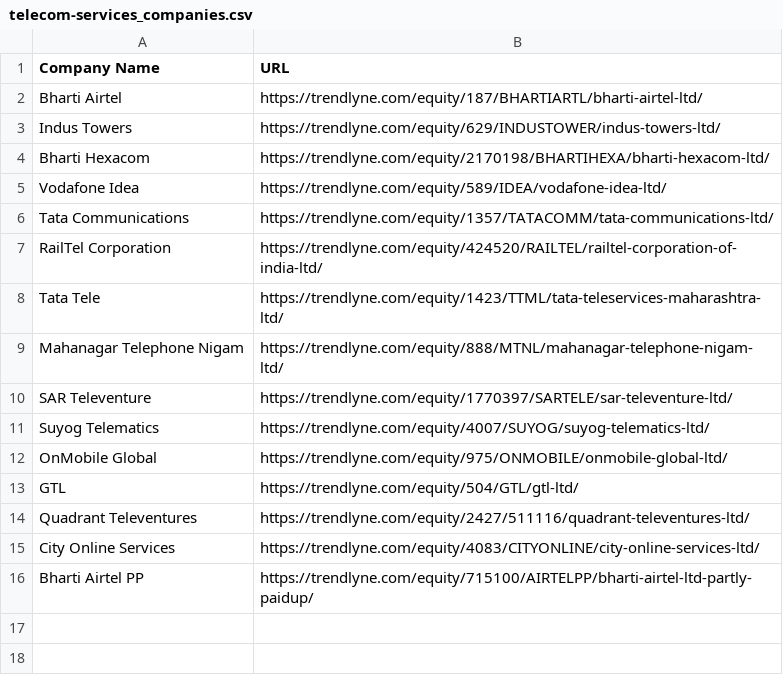
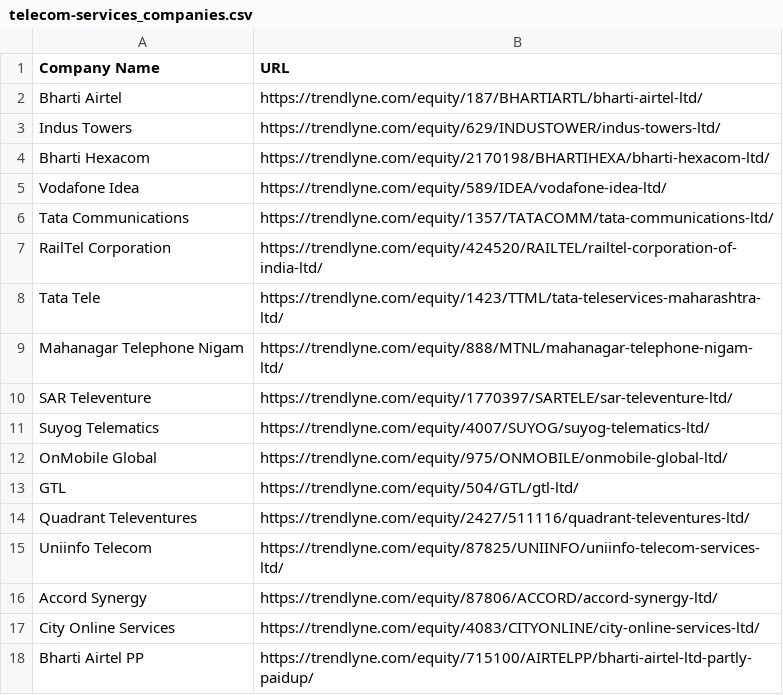
Before and after one commit to Meaddu/trendlyneScrapper, a CSV file: telecom-services_companies.csv, drawn as a sheet; the diff names each change by its address in the sheet, - before the commit and + after, or states it on an @@ line.

```diff
--- a/telecom-services_companies.csv
+++ b/telecom-services_companies.csv
+row 15: Uniinfo Telecom | https://trendlyne.com/equity/87825/UNIINFO/uniinfo-telecom-services-ltd/
+row 16: Accord Synergy | https://trendlyne.com/equity/87806/ACCORD/accord-synergy-ltd/
```
Also changed, not shown: 4 other files.
